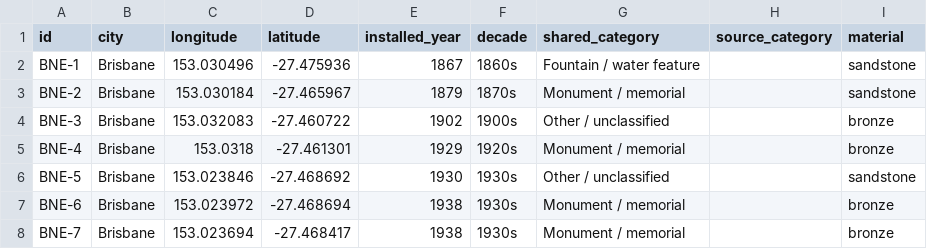
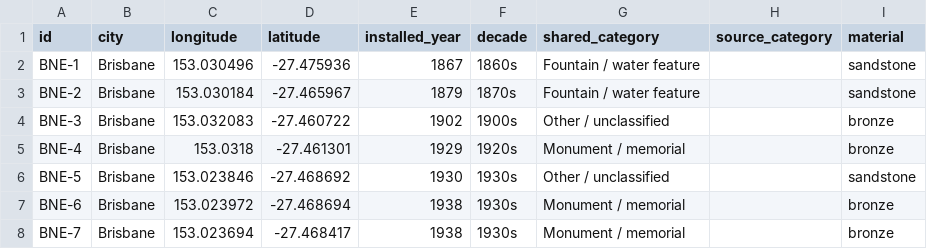
Before and after one commit to jhie0005-tech/FIT3179-A2, a CSV file: Data/processed/public_art_comparison.csv, drawn as a sheet; only a part is shown.

Commit message:
adding data for maps to git

```diff
--- a/Data/processed/public_art_comparison.csv
+++ b/Data/processed/public_art_comparison.csv
@@ -2,3 +2,3 @@ id,city,longitude,latitude,installed_year,decade,shared_category,source_category
 BNE-1,Brisbane,153.030496,-27.475936,1867,1860s,Fountain / water feature,,sandstone
-BNE-2,Brisbane,153.030184,-27.465967,1879,1870s,Monument / memorial,,sandstone
+BNE-2,Brisbane,153.030184,-27.465967,1879,1870s,Fountain / water feature,,sandstone
 BNE-3,Brisbane,153.032083,-27.460722,1902,1900s,Other / unclassified,,bronze
```
Also changed, not shown: 1 other file.
